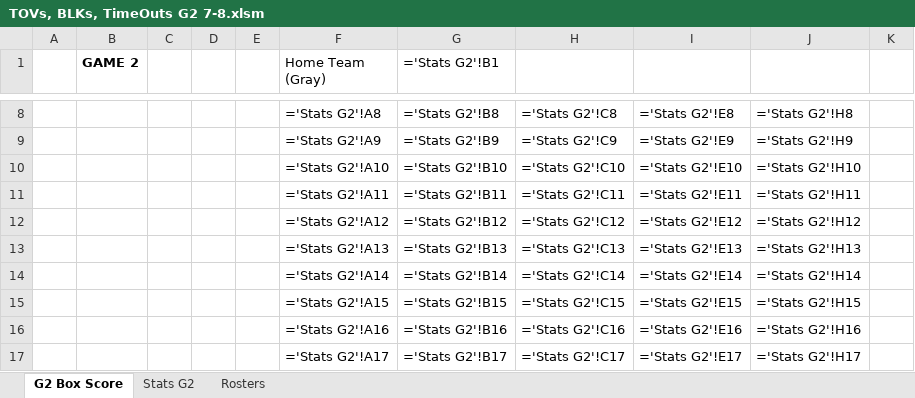
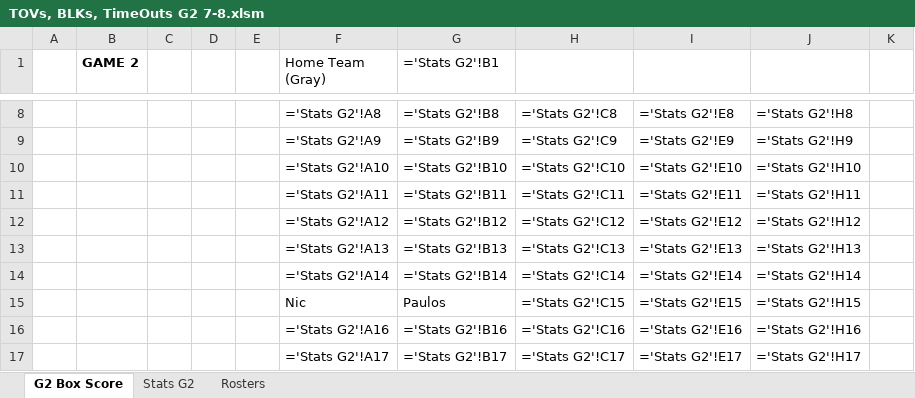
Before and after one commit to chardensoft/sportsdada, an Excel workbook: Powder/Week4/TOVs, BLKs, TimeOuts G2 7-8.xlsm, sheet G2 Box Score, drawn as a sheet; only a part is shown, gaps mark what is left out; values as stored, in another font and other column widths than the file's, no borders; formulas are shown in place of their values; conditional formats not drawn; the diff names each change by its address in the sheet, - before the commit and + after, or states it on an @@ line.

```diff
--- a/Powder/Week4/TOVs, BLKs, TimeOuts G2 7-8.xlsm (sheet G2 Box Score)
+++ b/Powder/Week4/TOVs, BLKs, TimeOuts G2 7-8.xlsm (sheet G2 Box Score)
-F15 (Home Team (Gray)): ='Stats G2'!A15
+F15 (Home Team (Gray)): Nic
-G15 (='Stats G2'!B1): ='Stats G2'!B15
+G15 (='Stats G2'!B1): Paulos
```
Also changed, not shown: Powder/Week4/ASTs, STLs, PFs G2 7-8.xlsm, Powder/Week4/FGs G2 7-8.xlsm, 15 other files.
